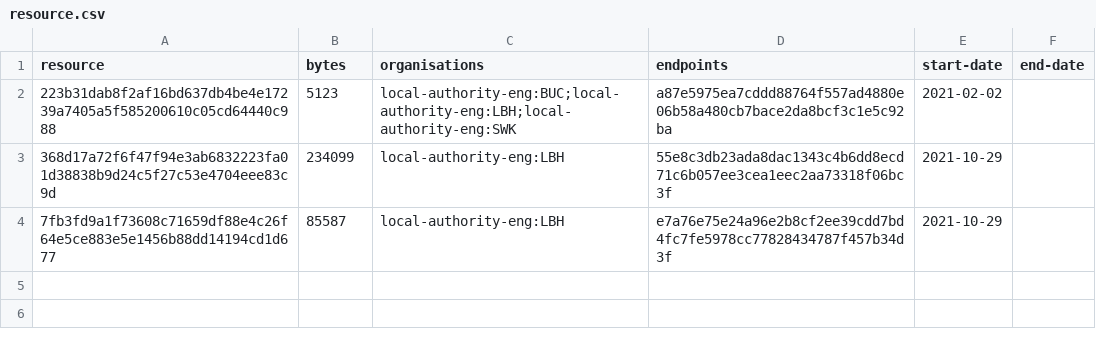
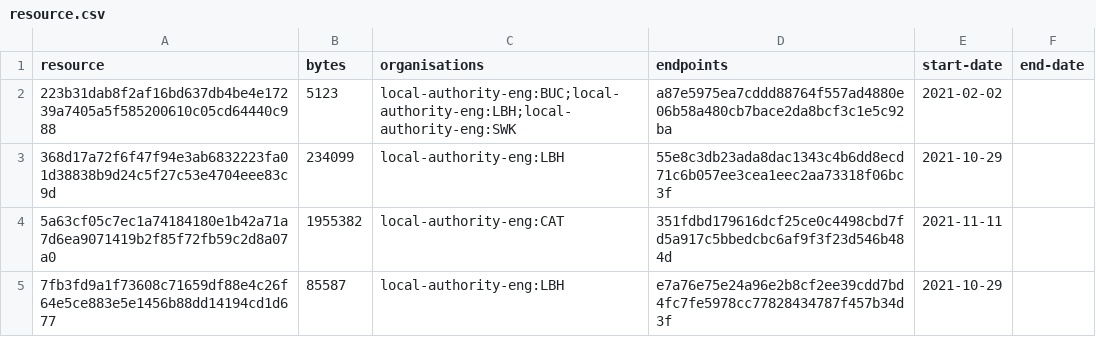
Before and after one commit to digital-land/article-4-direction-collection, a CSV file: collection/resource.csv, drawn as a sheet; the diff names each change by its address in the sheet, - before the commit and + after, or states it on an @@ line.

```diff
--- a/collection/resource.csv
+++ b/collection/resource.csv
+row 4: 5a63cf05c7ec1a74184180e1b42a71a7d6ea9071419b2f85f72fb59c2d8a07a0 | 1955382 | local-authority-eng:CAT | 351fdbd179616dcf25ce0c4498cbd7fd5a917c5bbedcbc6af9f3f23d546b484d | 2021-11-11
```
Also changed, not shown: collection/endpoint.csv, collection/log.csv, 3 other files.
